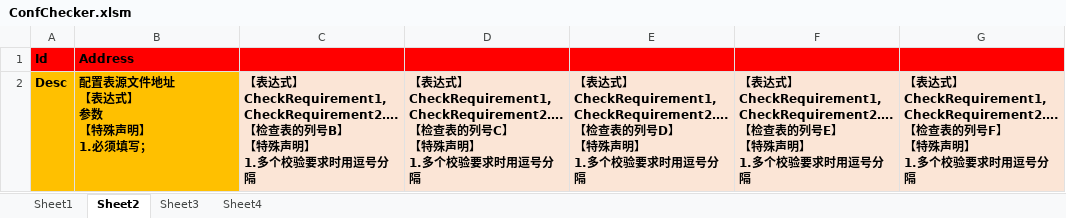
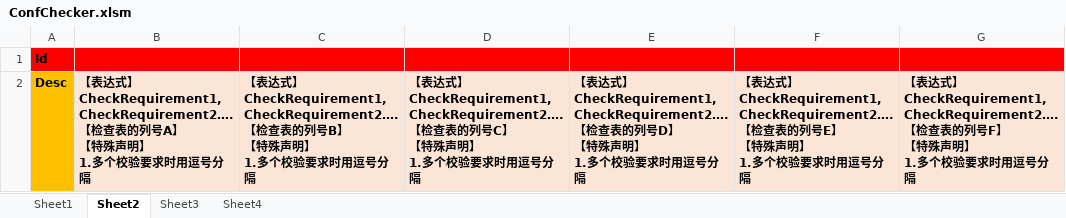
Before and after one commit to Bhenzo92/ExcelCheckTools, an Excel workbook: ConfChecker.xlsm, sheet Sheet2, drawn as a sheet; only a part is shown; values as stored, in another font and other column widths than the file's, no borders; conditional formats not drawn; ↵ is a line break in a cell; the diff names each change by its address in the sheet, - before the commit and + after, or states it on an @@ line.

```diff
--- a/ConfChecker.xlsm (sheet Sheet2)
+++ b/ConfChecker.xlsm (sheet Sheet2)
-B1: Address
+B1: (empty)
-B2: 配置表源文件地址 ↵ 【表达式】 ↵ 参数 ↵ 【特殊声明】 ↵ 1.必须填写；
+B2: 【表达式】 ↵ CheckRequirement1,CheckRequirement2…. ↵ 【检查表的列号A】 ↵ 【特殊声明】 ↵ 1.多个校验要求时用逗号分隔
-B2 fill: #FFC000
+B2 fill: #FBE5D6
```
Also changed, not shown: sheet Sheet3, sheet Sheet1, charts or pictures, 3 other files.
